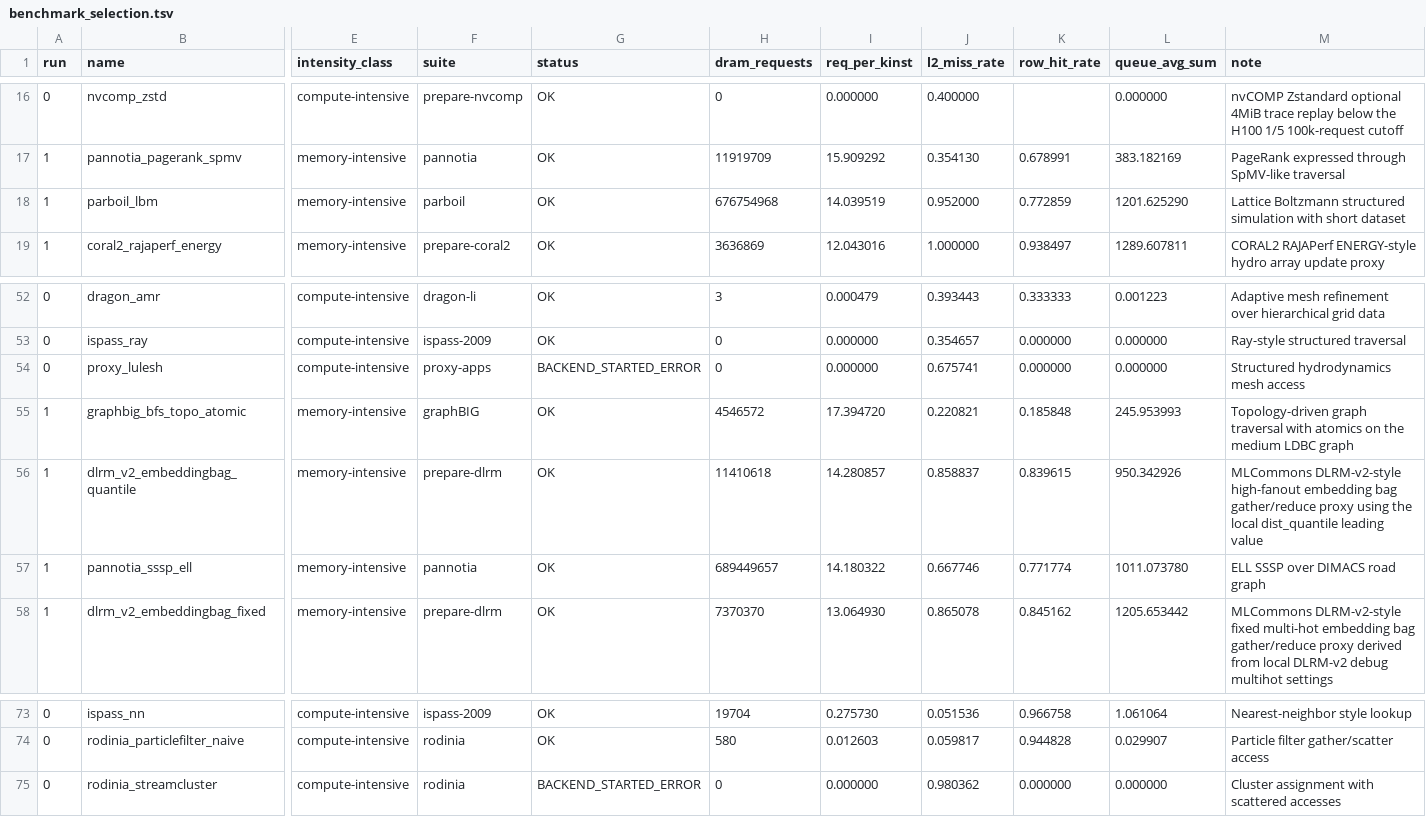
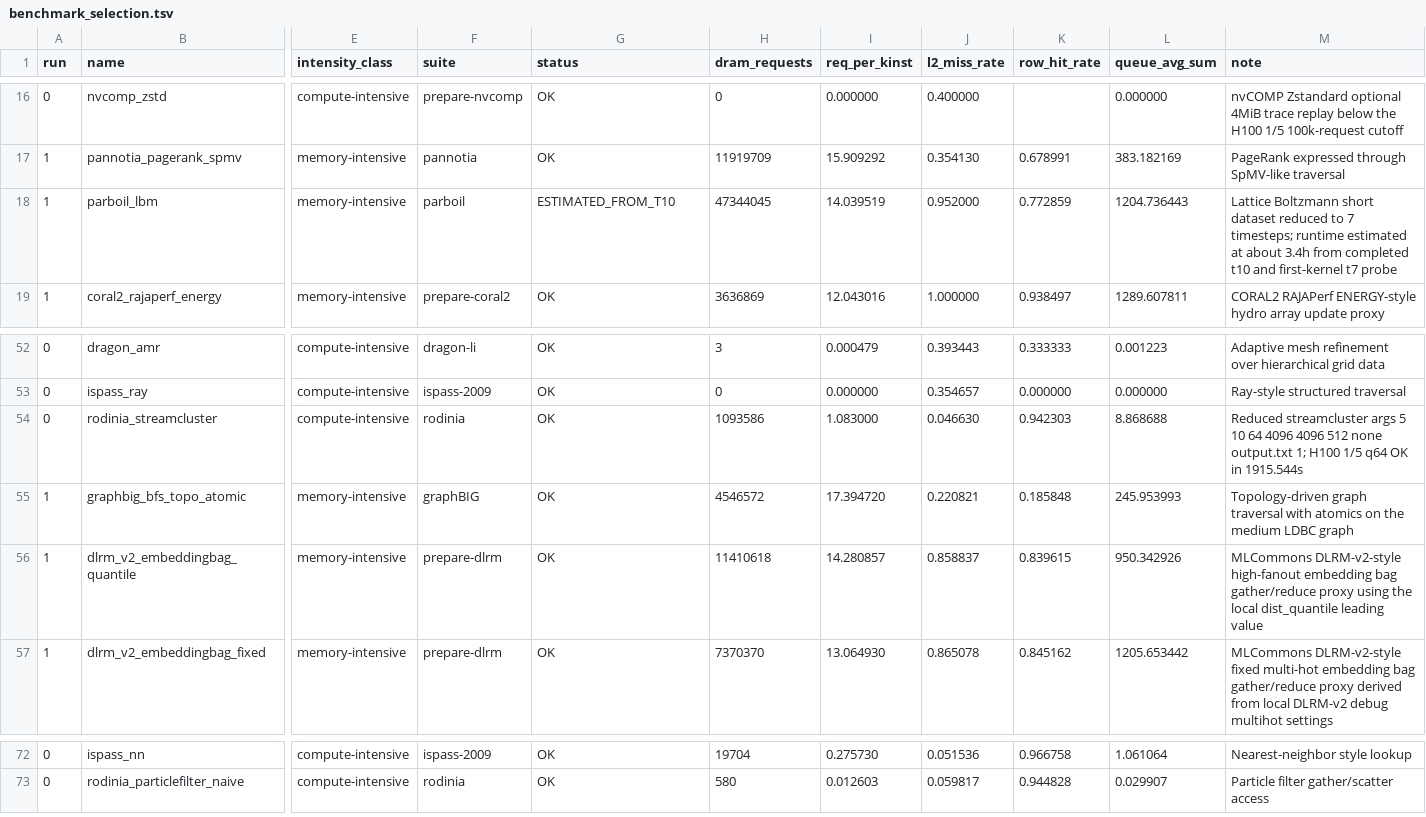
Before and after one commit to gju06051/Accelsim-Ramulator2, a TSV file: gpu_benchmark/benchmarks/main/benchmark_selection.tsv, drawn as a sheet; only a part is shown, gaps mark what is left out; removed rows and columns are numbered as before the commit, all else as after; rows hold the shown columns only; the diff names each change by its address in the sheet, - before the commit and + after, or states it on an @@ line.

```diff
--- a/gpu_benchmark/benchmarks/main/benchmark_selection.tsv
+++ b/gpu_benchmark/benchmarks/main/benchmark_selection.tsv
-G18 (status): OK
+G18 (status): ESTIMATED_FROM_T10
-H18 (dram_requests): 676754968
+H18 (dram_requests): 47344045
-L18 (queue_avg_sum): 1201.625290
+L18 (queue_avg_sum): 1204.736443
-M18 (note): Lattice Boltzmann structured simulation with short dataset
+M18 (note): Lattice Boltzmann short dataset reduced to 7 timesteps; runtime estimated at about 3.4h from completed t10 and first-kernel t7 probe
-row 54: 0 | proxy_lulesh | compute-intensive | proxy-apps | BACKEND_STARTED_ERROR | 0 | 0.000000 | 0.675741 | 0.000000 | 0.000000 | Structured hydrodynamics mesh access
+row 54: 0 | rodinia_streamcluster | compute-intensive | rodinia | OK | 1093586 | 1.083000 | 0.046630 | 0.942303 | 8.868688 | Reduced streamcluster args 5 10 64 4096 4096 512 none output.txt 1; H100 1/5 q64 OK in 1915.544s
-row 57: 1 | pannotia_sssp_ell | memory-intensive | pannotia | OK | 689449657 | 14.180322 | 0.667746 | 0.771774 | 1011.073780 | ELL SSSP over DIMACS road graph
-row 75: 0 | rodinia_streamcluster | compute-intensive | rodinia | BACKEND_STARTED_ERROR | 0 | 0.000000 | 0.980362 | 0.000000 | 0.000000 | Cluster assignment with scattered accesses
```
Also changed, not shown: gpu_benchmark/benchmarks/main/manifest.optional.tsv, gpu_benchmark/benchmarks/main/manifest.tsv, 7 other files.
